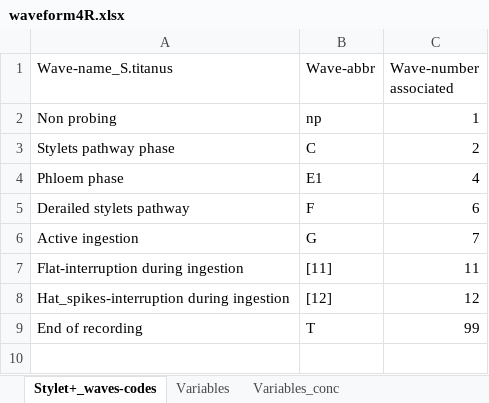
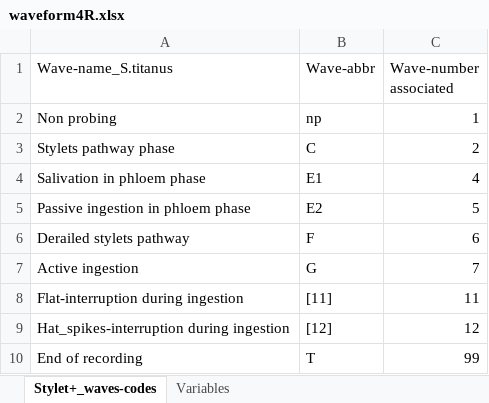
Before and after one commit to mchiapello/Rwaves, an Excel workbook: inst/excel_files/waveform4R.xlsx, sheet Stylet+_waves-codes, drawn as a sheet; values as stored, in another font and other column widths than the file's, no borders; the diff names each change by its address in the sheet, - before the commit and + after, or states it on an @@ line.

```diff
--- a/inst/excel_files/waveform4R.xlsx (sheet Stylet+_waves-codes)
+++ b/inst/excel_files/waveform4R.xlsx (sheet Stylet+_waves-codes)
-sheet tab: Variables_conc
-A4 (Wave-name_S.titanus): Phloem phase
+A4 (Wave-name_S.titanus): Salivation in phloem phase
+row 5: Passive ingestion in phloem phase | E2 | 5
```
Also changed, not shown: sheet Variables, 2 other files.
